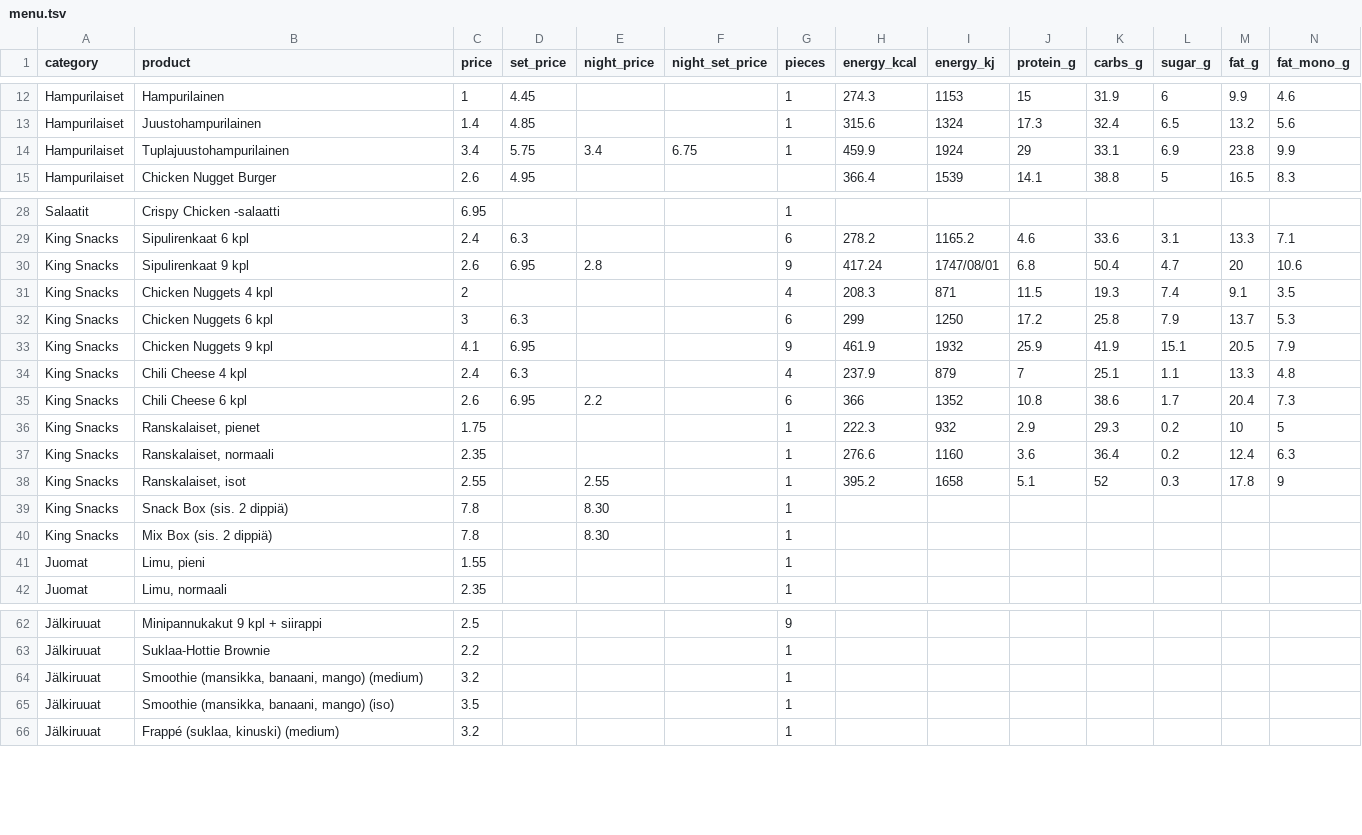
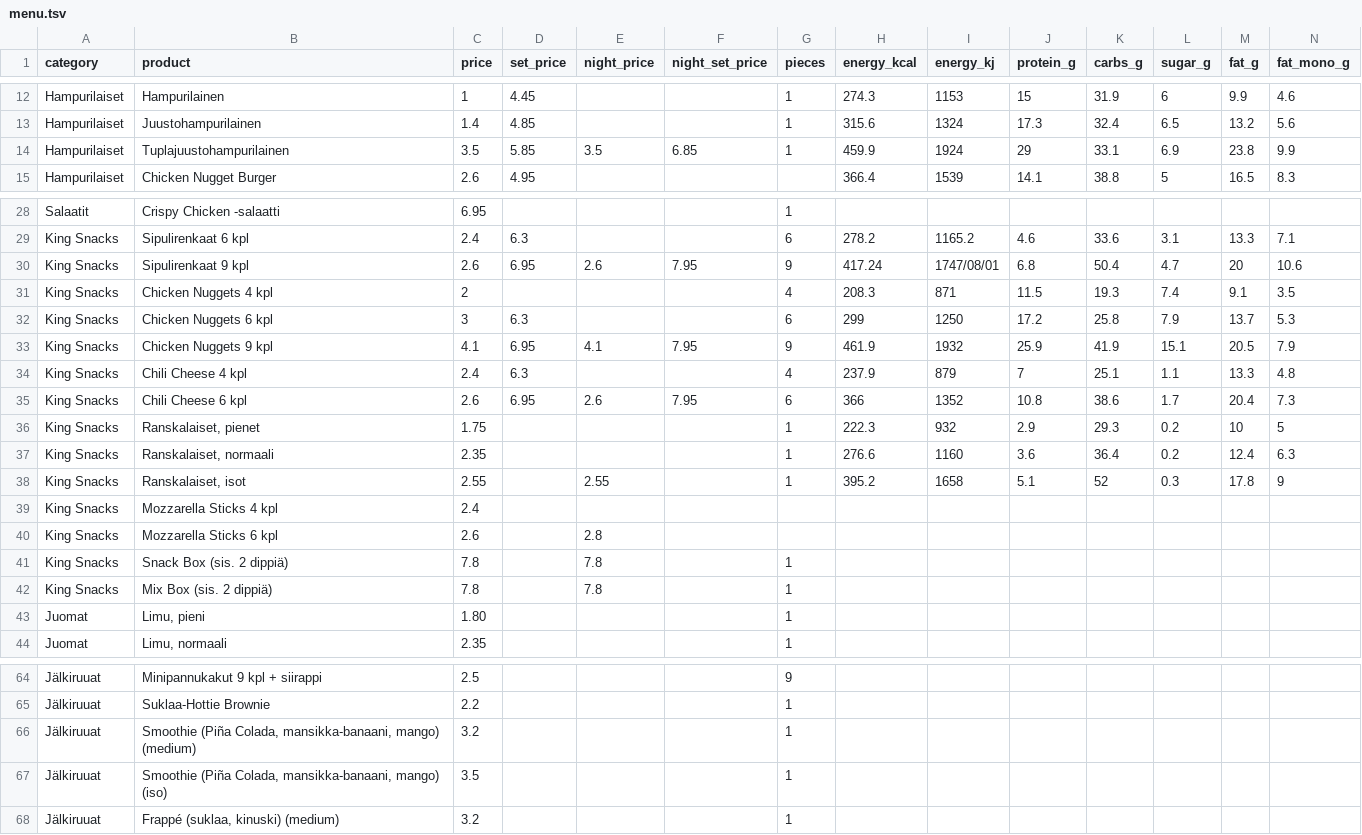
Before and after one commit to akx/bk-suomi-menu, a TSV file: data/menu.tsv, drawn as a sheet; only a part is shown, gaps mark what is left out; addresses are those after the commit; rows hold the shown columns only; the diff covers the shown part only; the diff names each change by its address in the sheet, - before the commit and + after, or states it on an @@ line.

```diff
--- a/data/menu.tsv
+++ b/data/menu.tsv
-C14 (price): 3.4
+C14 (price): 3.5
-D14 (set_price): 5.75
+D14 (set_price): 5.85
-E14 (night_price): 3.4
+E14 (night_price): 3.5
-F14 (night_set_price): 6.75
+F14 (night_set_price): 6.85
-E30 (night_price): 2.8
+E30 (night_price): 2.6
-F30 (night_set_price): (empty)
+F30 (night_set_price): 7.95
-E33 (night_price): (empty)
+E33 (night_price): 4.1
-F33 (night_set_price): (empty)
+F33 (night_set_price): 7.95
-E35 (night_price): 2.2
+E35 (night_price): 2.6
-F35 (night_set_price): (empty)
+F35 (night_set_price): 7.95
+row 39: King Snacks | Mozzarella Sticks 4 kpl | 2.4
+row 40: King Snacks | Mozzarella Sticks 6 kpl | 2.6 |  | 2.8
-E41:E42 (night_price): 8.30
+E41:E42 (night_price): 7.8
-C43 (price): 1.55
+C43 (price): 1.80
-B66 (product): Smoothie (mansikka, banaani, mango) (medium)
+B66 (product): Smoothie (Piña Colada, mansikka-banaani, mango) (medium)
-B67 (product): Smoothie (mansikka, banaani, mango) (iso)
+B67 (product): Smoothie (Piña Colada, mansikka-banaani, mango) (iso)
```
Also changed, not shown: 32 edited cells elsewhere in this file, 2 other files.
